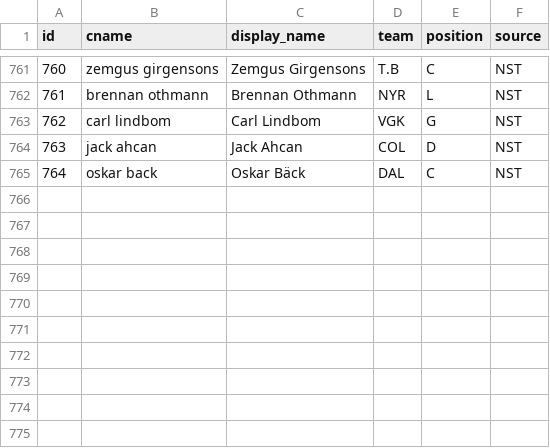
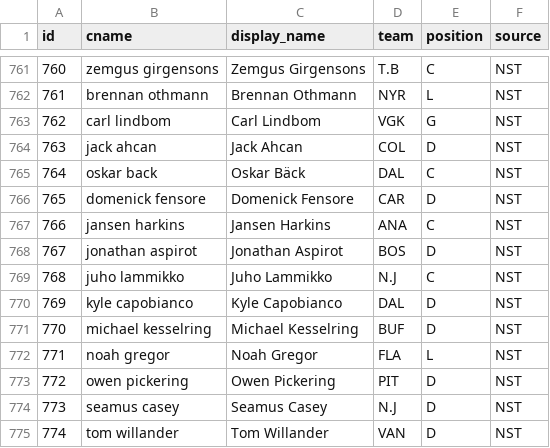
Before and after one commit to dsoluk/NSTstats, a CSV file: player_registry.csv, drawn as a sheet; only a part is shown, gaps mark what is left out; the diff names each change by its address in the sheet, - before the commit and + after, or states it on an @@ line.

```diff
--- a/player_registry.csv
+++ b/player_registry.csv
+row 766: 765 | domenick fensore | Domenick Fensore | CAR | D | NST
+row 767: 766 | jansen harkins | Jansen Harkins | ANA | C | NST
+row 768: 767 | jonathan aspirot | Jonathan Aspirot | BOS | D | NST
+row 769: 768 | juho lammikko | Juho Lammikko | N.J | C | NST
+row 770: 769 | kyle capobianco | Kyle Capobianco | DAL | D | NST
+row 771: 770 | michael kesselring | Michael Kesselring | BUF | D | NST
+row 772: 771 | noah gregor | Noah Gregor | FLA | L | NST
+row 773: 772 | owen pickering | Owen Pickering | PIT | D | NST
+row 774: 773 | seamus casey | Seamus Casey | N.J | D | NST
+row 775: 774 | tom willander | Tom Willander | VAN | D | NST
```
Also changed, not shown: data/all_rosters.csv, data/goalies.csv, 11 other files.
